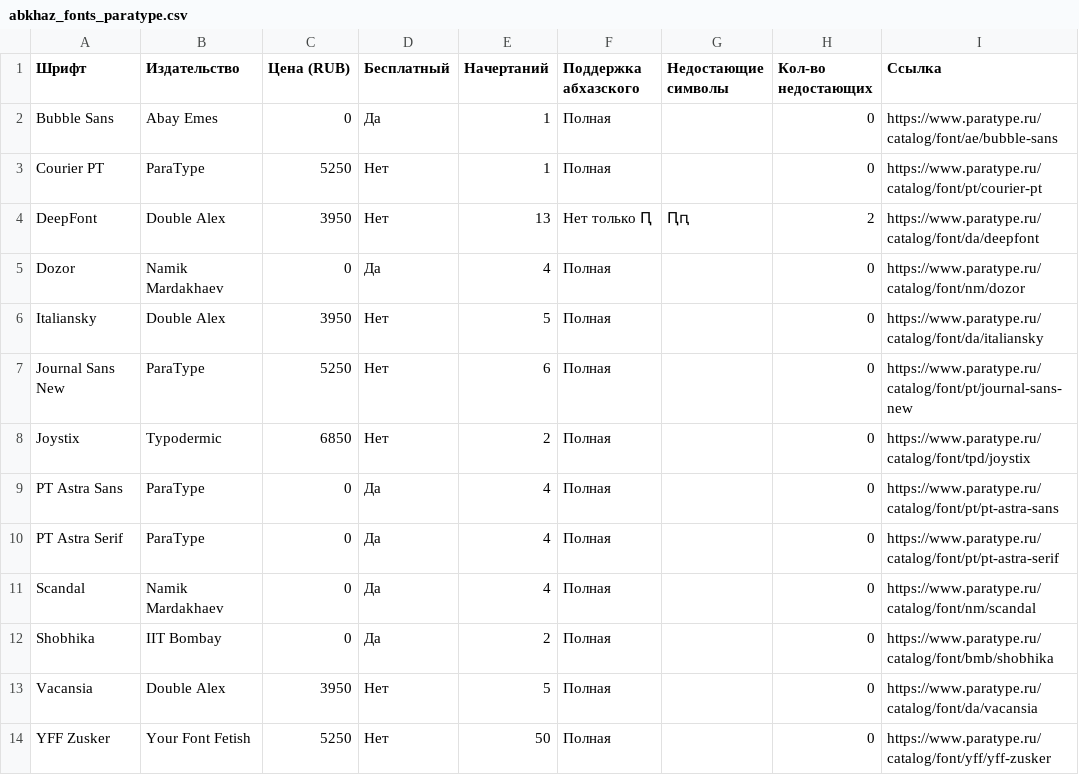
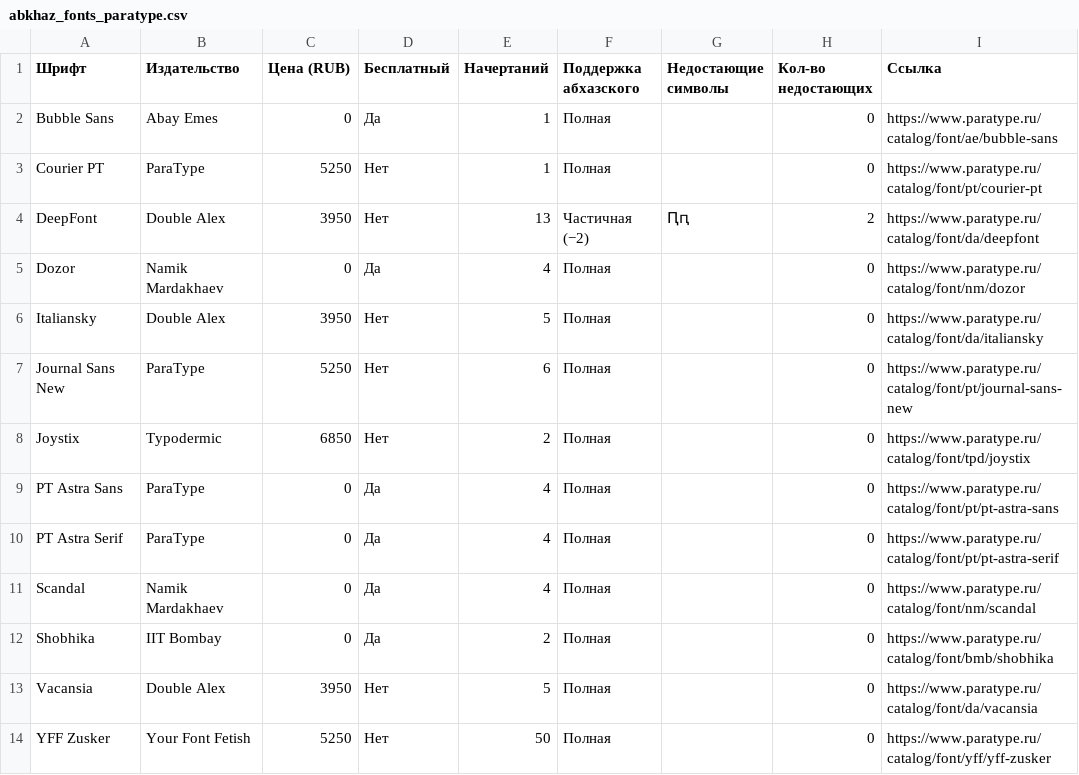
Before and after one commit to djonua/abkhaz-fonts, a CSV file: abkhaz_fonts_paratype.csv, drawn as a sheet.

```diff
--- a/abkhaz_fonts_paratype.csv
+++ b/abkhaz_fonts_paratype.csv
@@ -3,3 +3,3 @@
 "Courier PT";"ParaType";"5250";"Нет";"1";"Полная";"";"0";"https://www.paratype.ru/catalog/font/pt/courier-pt"
-"DeepFont";"Double Alex";"3950";"Нет";"13";"Нет только Ԥ";"Ԥԥ";"2";"https://www.paratype.ru/catalog/font/da/deepfont"
+"DeepFont";"Double Alex";"3950";"Нет";"13";"Частичная (−2)";"Ԥԥ";"2";"https://www.paratype.ru/catalog/font/da/deepfont"
 "Dozor";"Namik Mardakhaev";"0";"Да";"4";"Полная";"";"0";"https://www.paratype.ru/catalog/font/nm/dozor"
```
Also changed, not shown: 3 other files.
